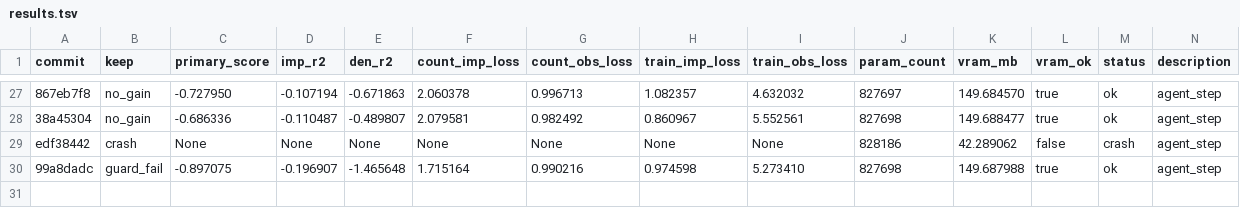
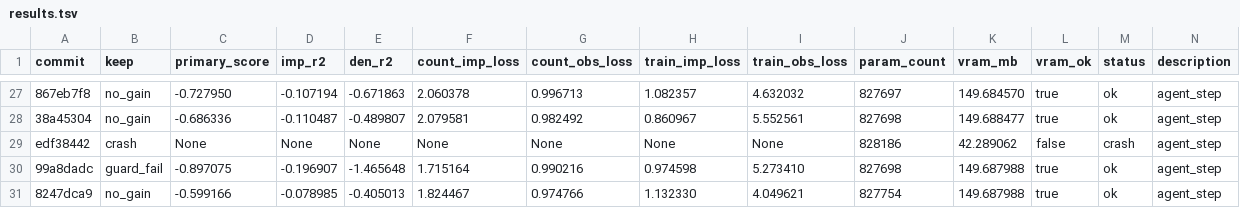
Before and after one commit to mehdiforoozandeh/CANDI, a TSV file: sandbox/autoresearch/june3/results.tsv, drawn as a sheet; only a part is shown, gaps mark what is left out; the diff names each change by its address in the sheet, - before the commit and + after, or states it on an @@ line.

```diff
--- a/sandbox/autoresearch/june3/results.tsv
+++ b/sandbox/autoresearch/june3/results.tsv
+row 31: 8247dca9 | no_gain | -0.599166 | -0.078985 | -0.405013 | 1.824467 | 0.974766 | 1.132330 | 4.049621 | 827754 | 149.687988 | true | ok | agent_step
```
Also changed, not shown: 1 other file.
